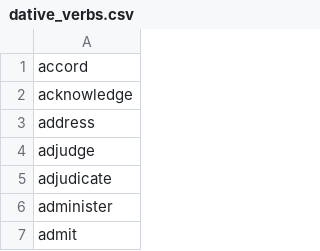
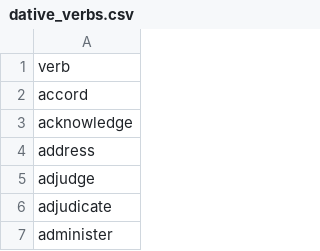
Before and after one commit to raryskin/evaluating_verb_DSM, a CSV file: data/dative_verbs.csv, drawn as a sheet; only a part is shown; the shorter side is filled out with more unchanged rows; the diff names each change by its address in the sheet, - before the commit and + after, or states it on an @@ line.

```diff
--- a/data/dative_verbs.csv
+++ b/data/dative_verbs.csv
+row 1: verb
```
Also changed, not shown: 2 other files.
